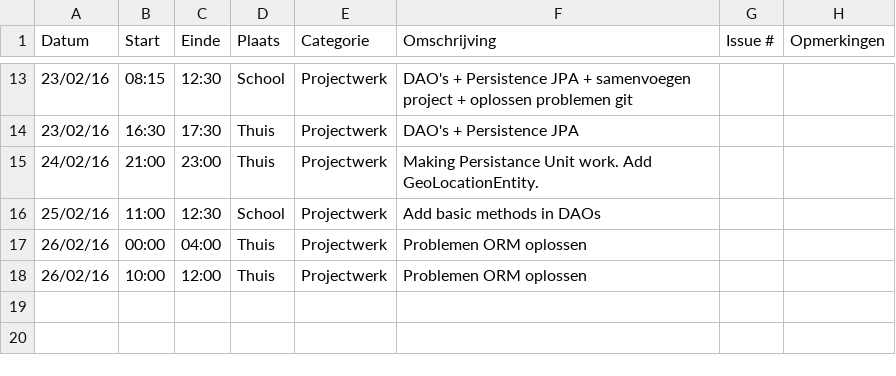
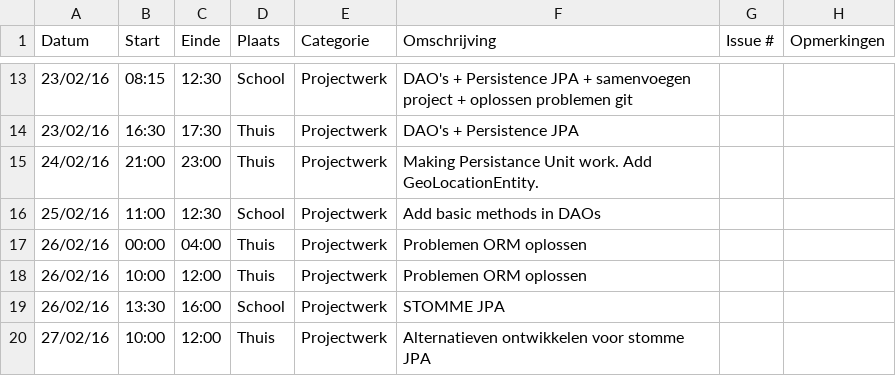
Before and after one commit to ghentlivinglab/Traffic-Travel-Time-Analyzer-2, a CSV file: Mike-BrantsLogboek.csv, drawn as a sheet; only a part is shown, gaps mark what is left out; the diff names each change by its address in the sheet, - before the commit and + after, or states it on an @@ line.

```diff
--- a/Mike-BrantsLogboek.csv
+++ b/Mike-BrantsLogboek.csv
+row 19: 26/02/16 | 13:30 | 16:00 | School | Projectwerk | STOMME JPA
+row 20: 27/02/16 | 10:00 | 12:00 | Thuis | Projectwerk | Alternatieven ontwikkelen voor stomme JPA
```
Also changed, not shown: 13 other files.
